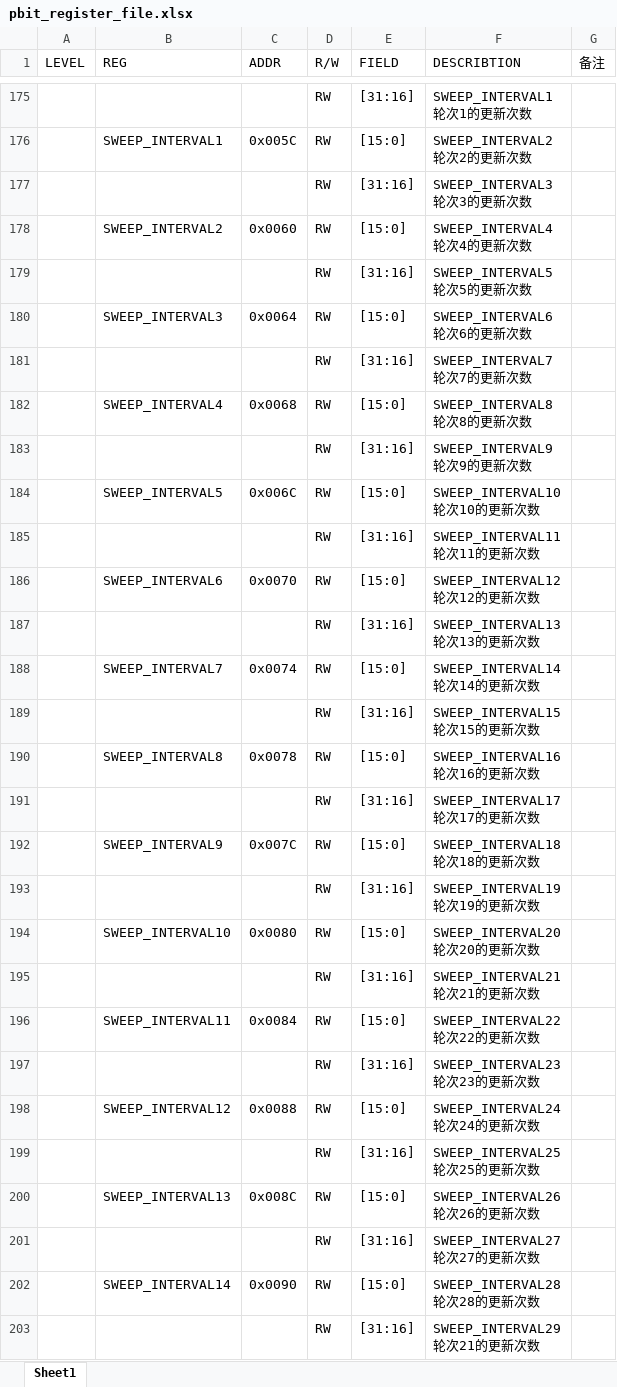
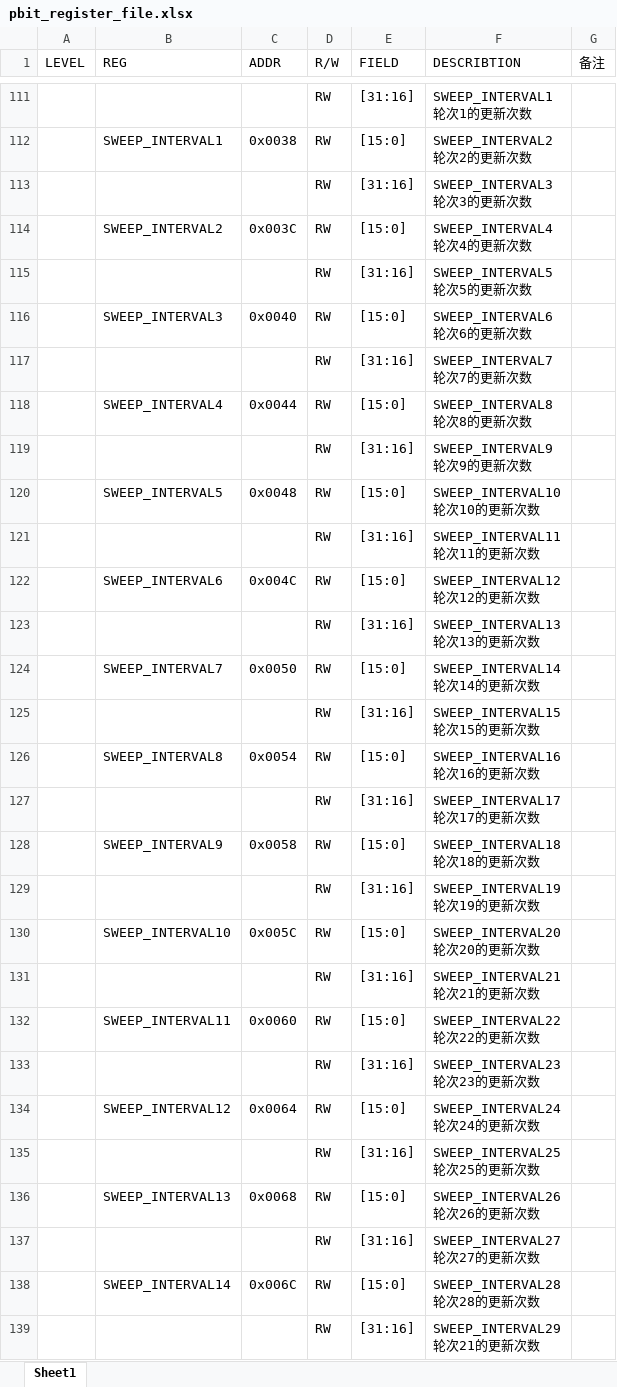
Before and after one commit to jieruiz/pbit_kings, an Excel workbook: rtl/pbit_register_file.xlsx, sheet Sheet1, drawn as a sheet; only a part is shown, gaps mark what is left out; values as stored, in another font and other column widths than the file's, no cell formats; addresses are those after the commit; the diff covers the shown part only; the diff names each change by its address in the sheet, - before the commit and + after, or states it on an @@ line.

```diff
--- a/rtl/pbit_register_file.xlsx (sheet Sheet1)
+++ b/rtl/pbit_register_file.xlsx (sheet Sheet1)
-C112 (ADDR): 0x005C
+C112 (ADDR): 0x0038
-C114 (ADDR): 0x0060
+C114 (ADDR): 0x003C
-C116 (ADDR): 0x0064
+C116 (ADDR): 0x0040
-C118 (ADDR): 0x0068
+C118 (ADDR): 0x0044
-C120 (ADDR): 0x006C
+C120 (ADDR): 0x0048
-C122 (ADDR): 0x0070
+C122 (ADDR): 0x004C
-C124 (ADDR): 0x0074
+C124 (ADDR): 0x0050
-C126 (ADDR): 0x0078
+C126 (ADDR): 0x0054
-C128 (ADDR): 0x007C
+C128 (ADDR): 0x0058
-C130 (ADDR): 0x0080
+C130 (ADDR): 0x005C
-C132 (ADDR): 0x0084
+C132 (ADDR): 0x0060
-C134 (ADDR): 0x0088
+C134 (ADDR): 0x0064
-C136 (ADDR): 0x008C
+C136 (ADDR): 0x0068
-C138 (ADDR): 0x0090
+C138 (ADDR): 0x006C
```
Also changed, not shown: other rows of this sheet, cell formats, rtl/pll_register_file.xlsx, 50 other files.
